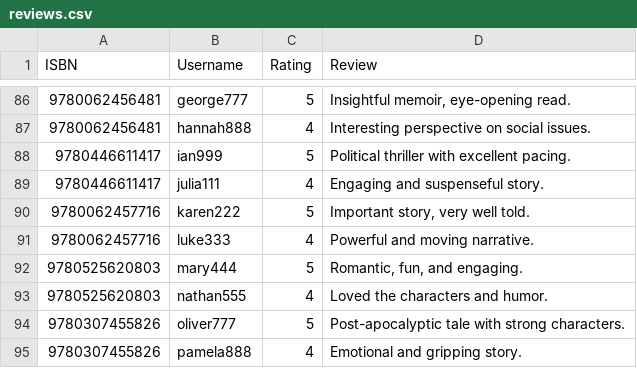
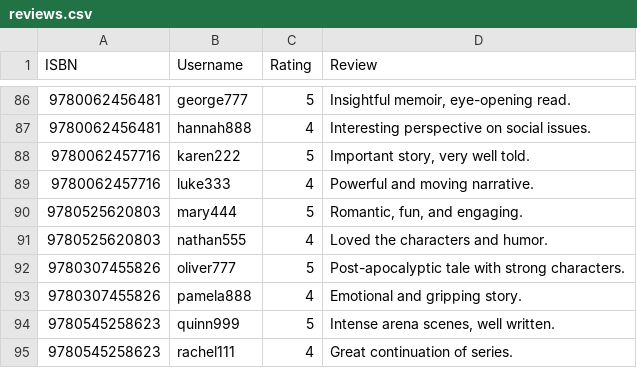
Before and after one commit to KSparks04/Online-Bookstore, a CSV file: src/main/resources/static/Database/reviews.csv, drawn as a sheet; only a part is shown, gaps mark what is left out; the shorter side is filled out with more unchanged rows; the diff names each change by its address in the sheet, - before the commit and + after, or states it on an @@ line.

```diff
--- a/src/main/resources/static/Database/reviews.csv
+++ b/src/main/resources/static/Database/reviews.csv
-row 88: 9780446611417 | ian999 | 5 | Political thriller with excellent pacing.
-row 89: 9780446611417 | julia111 | 4 | Engaging and suspenseful story.
```
Also changed, not shown: 10 other files.
